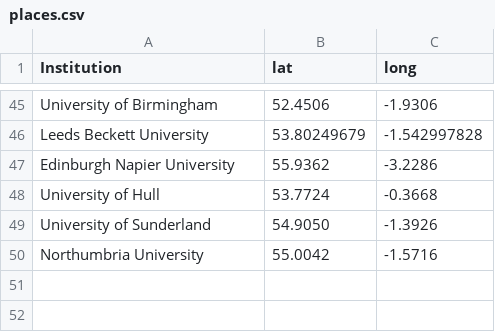
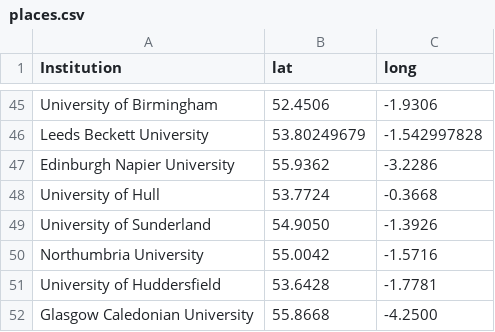
Before and after one commit to sje30/rrs, a CSV file: places.csv, drawn as a sheet; only a part is shown, gaps mark what is left out; the diff names each change by its address in the sheet, - before the commit and + after, or states it on an @@ line.

```diff
--- a/places.csv
+++ b/places.csv
+row 51: University of Huddersfield | 53.6428 | -1.7781
+row 52: Glasgow Caledonian University | 55.8668 | -4.2500
```
Also changed, not shown: ukinstitutions.csv, 4 other files.
